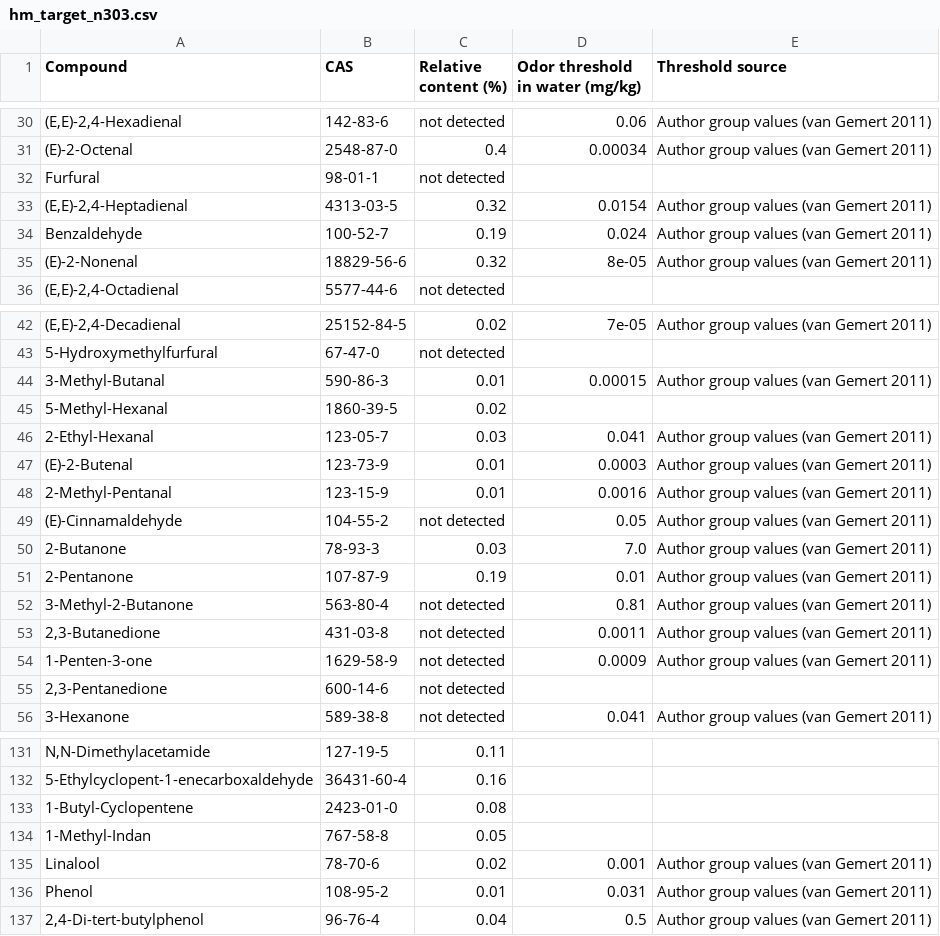
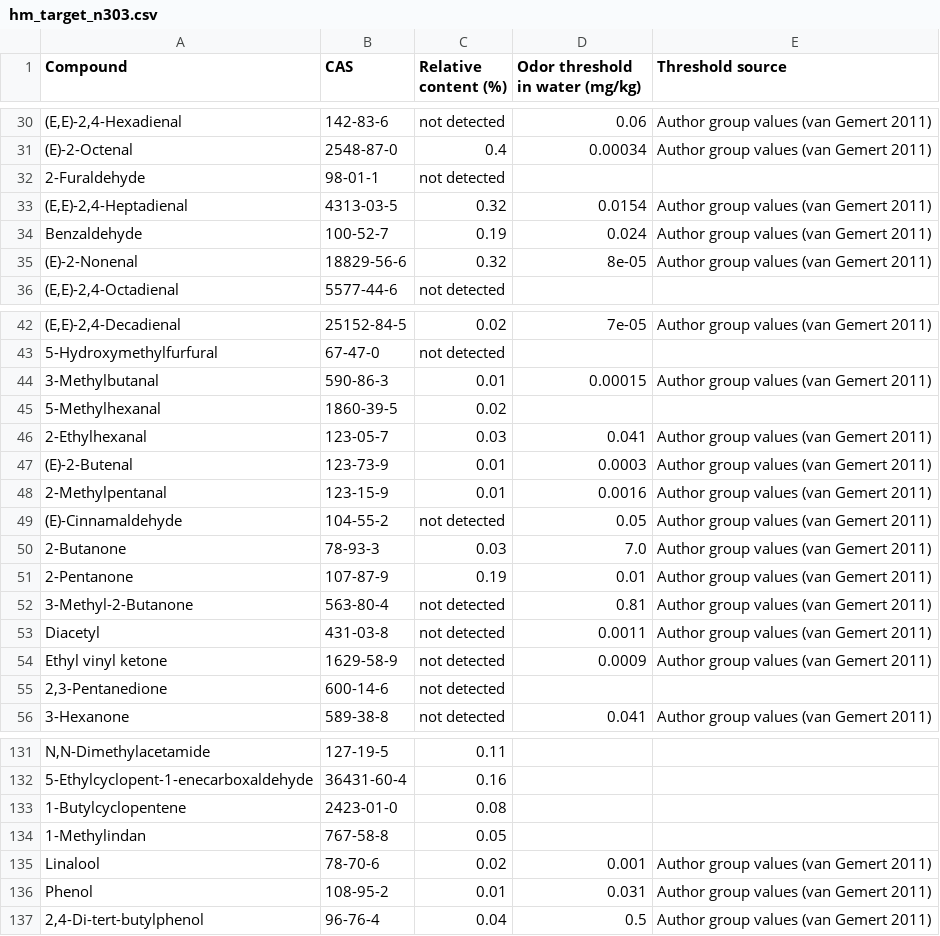
Before and after one commit to REDAMANCY564/redamancy564.github.io, a CSV file: case/data/hm_target_n303.csv, drawn as a sheet; only a part is shown, gaps mark what is left out; the diff covers the shown part only; the diff names each change by its address in the sheet, - before the commit and + after, or states it on an @@ line.

```diff
--- a/case/data/hm_target_n303.csv
+++ b/case/data/hm_target_n303.csv
-A32 (Compound): Furfural
+A32 (Compound): 2-Furaldehyde
-A44 (Compound): 3-Methyl-Butanal
+A44 (Compound): 3-Methylbutanal
-A45 (Compound): 5-Methyl-Hexanal
+A45 (Compound): 5-Methylhexanal
-A46 (Compound): 2-Ethyl-Hexanal
+A46 (Compound): 2-Ethylhexanal
-A48 (Compound): 2-Methyl-Pentanal
+A48 (Compound): 2-Methylpentanal
-A53 (Compound): 2,3-Butanedione
+A53 (Compound): Diacetyl
-A54 (Compound): 1-Penten-3-one
+A54 (Compound): Ethyl vinyl ketone
-A133 (Compound): 1-Butyl-Cyclopentene
+A133 (Compound): 1-Butylcyclopentene
-A134 (Compound): 1-Methyl-Indan
+A134 (Compound): 1-Methylindan
```
Also changed, not shown: 42 edited cells elsewhere in this file, case/data/cmf_sample_n10.csv, case/data/pof_sample_n10.csv, 30 other files.
